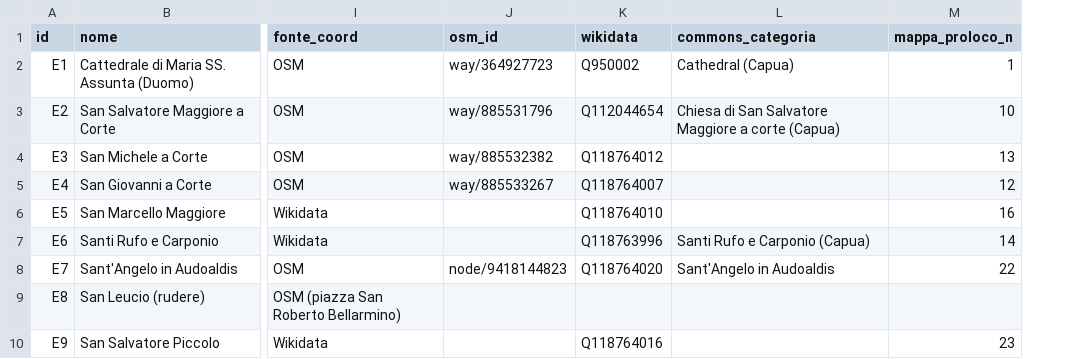
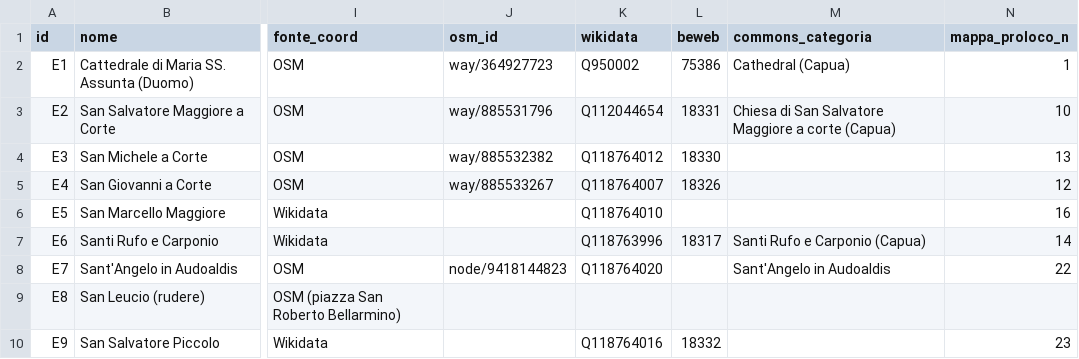
Before and after one commit to iguana-117/chieseCapua, a CSV file: data/chiese.csv, drawn as a sheet; only a part is shown, gaps mark what is left out; the diff names each change by its address in the sheet, - before the commit and + after, or states it on an @@ line.

```diff
--- a/data/chiese.csv
+++ b/data/chiese.csv
+column L (beweb), rows 2-10: 75386 | 18331 | 18330 | 18326 |  | 18317 |  |  | 18332
```
Also changed, not shown: 1 other file.
